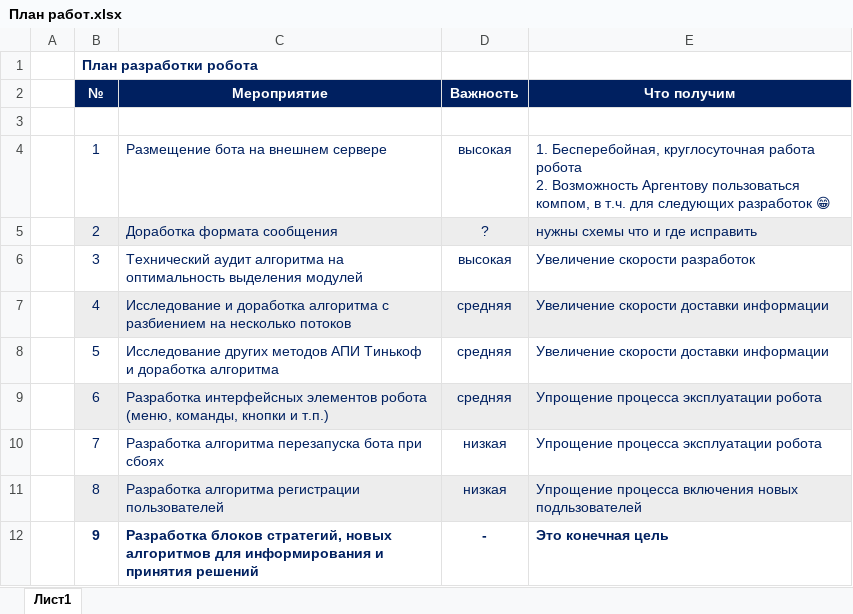
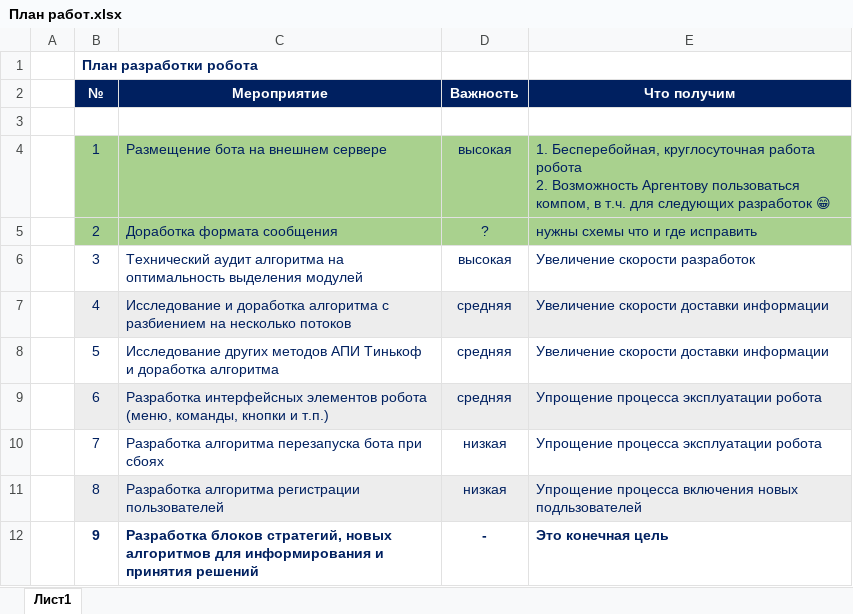
Before and after one commit to ArgentovS/Sergey_Tinkoff_Bot, an Excel workbook: План работ.xlsx, sheet Лист1, drawn as a sheet; values as stored, in another font and other column widths than the file's, no borders; the diff names each change by its address in the sheet, - before the commit and + after, or states it on an @@ line.

```diff
--- a/План работ.xlsx (sheet Лист1)
+++ b/План работ.xlsx (sheet Лист1)
-B4:E4 fill: none
+B4:E4 fill: #A9D18E
-B5:E5 fill: #EDEDED
+B5:E5 fill: #A9D18E
```
